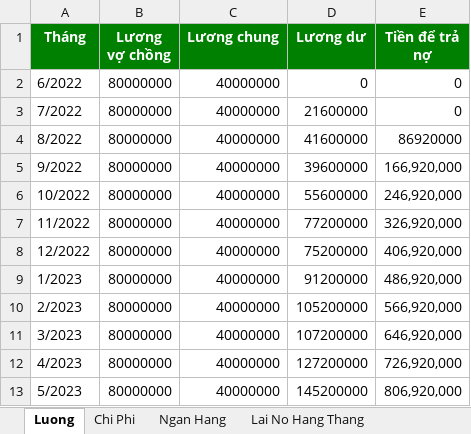
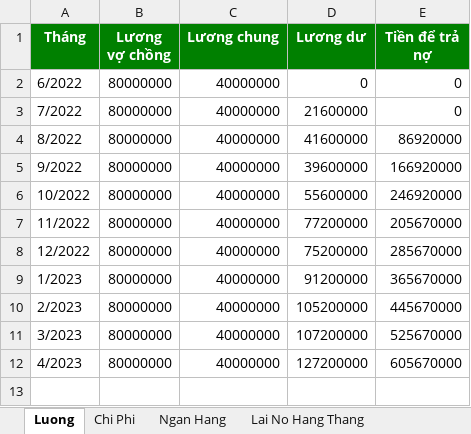
Before and after one commit to ducquang2/Payment-Management, an Excel workbook: OutPut.xlsx, sheet Luong, drawn as a sheet; values as stored, in another font and other column widths than the file's, no borders; the diff names each change by its address in the sheet, - before the commit and + after, or states it on an @@ line.

```diff
--- a/OutPut.xlsx (sheet Luong)
+++ b/OutPut.xlsx (sheet Luong)
-E5 (Tiền để trả nợ): 166,920,000
+E5 (Tiền để trả nợ): 166920000
-E6 (Tiền để trả nợ): 246,920,000
+E6 (Tiền để trả nợ): 246920000
-E7 (Tiền để trả nợ): 326,920,000
+E7 (Tiền để trả nợ): 205670000
-E8 (Tiền để trả nợ): 406,920,000
+E8 (Tiền để trả nợ): 285670000
-E9 (Tiền để trả nợ): 486,920,000
+E9 (Tiền để trả nợ): 365670000
-E10 (Tiền để trả nợ): 566,920,000
+E10 (Tiền để trả nợ): 445670000
-E11 (Tiền để trả nợ): 646,920,000
+E11 (Tiền để trả nợ): 525670000
-E12 (Tiền để trả nợ): 726,920,000
+E12 (Tiền để trả nợ): 605670000
-row 13: 5/2023 | 80000000 | 40000000 | 145200000 | 806,920,000
```
Also changed, not shown: sheet Ngan Hang, sheet Chi Phi, sheet Lai No Hang Thang, 6 other files.
